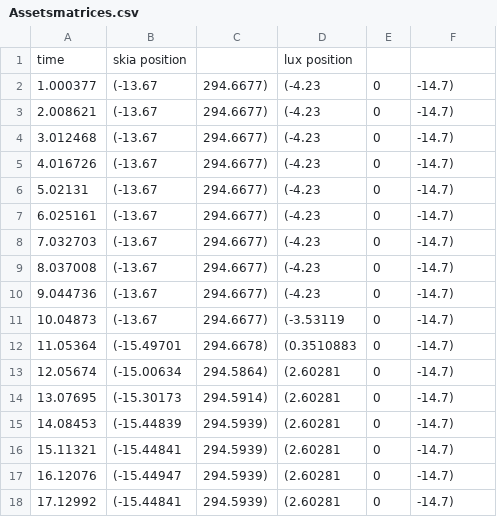
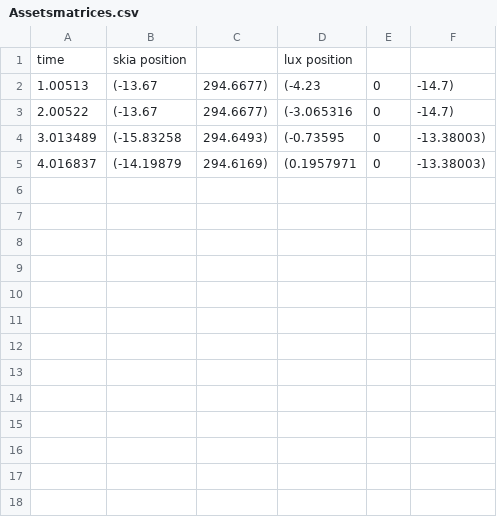
Before and after one commit to mingxual/LargerThanLight, a CSV file: Assetsmatrices.csv, drawn as a sheet.

```diff
--- a/Assetsmatrices.csv
+++ b/Assetsmatrices.csv
@@ -1,18 +1,5 @@
 time, skia position, , lux position
-1.000377, (-13.67,294.6677), (-4.23, 0, -14.7)
-2.008621, (-13.67,294.6677), (-4.23, 0, -14.7)
-3.012468, (-13.67,294.6677), (-4.23, 0, -14.7)
-4.016726, (-13.67,294.6677), (-4.23, 0, -14.7)
-5.02131, (-13.67,294.6677), (-4.23, 0, -14.7)
-6.025161, (-13.67,294.6677), (-4.23, 0, -14.7)
-7.032703, (-13.67,294.6677), (-4.23, 0, -14.7)
-8.037008, (-13.67,294.6677), (-4.23, 0, -14.7)
-9.044736, (-13.67,294.6677), (-4.23, 0, -14.7)
-10.04873, (-13.67,294.6677), (-3.53119, 0, -14.7)
-11.05364, (-15.49701,294.6678), (0.3510883, 0, -14.7)
-12.05674, (-15.00634,294.5864), (2.60281, 0, -14.7)
-13.07695, (-15.30173,294.5914), (2.60281, 0, -14.7)
-14.08453, (-15.44839,294.5939), (2.60281, 0, -14.7)
-15.11321, (-15.44841,294.5939), (2.60281, 0, -14.7)
-16.12076, (-15.44947,294.5939), (2.60281, 0, -14.7)
-17.12992, (-15.44841,294.5939), (2.60281, 0, -14.7)
+1.00513, (-13.67,294.6677), (-4.23, 0, -14.7)
+2.00522, (-13.67,294.6677), (-3.065316, 0, -14.7)
+3.013489, (-15.83258,294.6493), (-0.73595, 0, -13.38003)
+4.016837, (-14.19879,294.6169), (0.1957971, 0, -13.38003)
```
Also changed, not shown: 4 other files.
